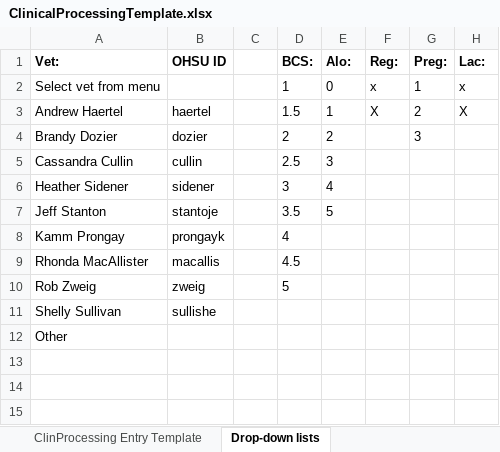
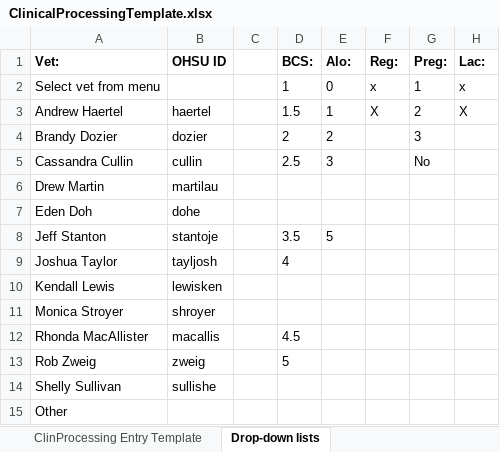
Before and after one commit to LabKey/onprcEHRModules, an Excel workbook: onprc_ehr/resources/web/onprc_ehr/templates/ClinicalProcessingTemplate.xlsx, sheet Drop-down lists, drawn as a sheet; values as stored, in another font and other column widths than the file's, no borders; removed rows and columns are numbered as before the commit, all else as after; the diff names each change by its address in the sheet, - before the commit and + after, or states it on an @@ line.

```diff
--- a/onprc_ehr/resources/web/onprc_ehr/templates/ClinicalProcessingTemplate.xlsx (sheet Drop-down lists)
+++ b/onprc_ehr/resources/web/onprc_ehr/templates/ClinicalProcessingTemplate.xlsx (sheet Drop-down lists)
-G5 (Preg:): (empty)
+G5 (Preg:): No
-row 6: Heather Sidener | sidener |  | 3 | 4
+row 6: Drew Martin | martilau
+row 7: Eden Doh | dohe
-row 8: Kamm Prongay | prongayk |  | 4
+row 9: Joshua Taylor | tayljosh |  | 4
+row 10: Kendall Lewis | lewisken
+row 11: Monica Stroyer | shroyer
```
Also changed, not shown: sheet ClinProcessing Entry Template, hidden cells, onprc_ehr/resources/web/onprc_ehr/templates/ClinicalProcessingTemplate_TPR_Master.xlsx, 3 other files.
